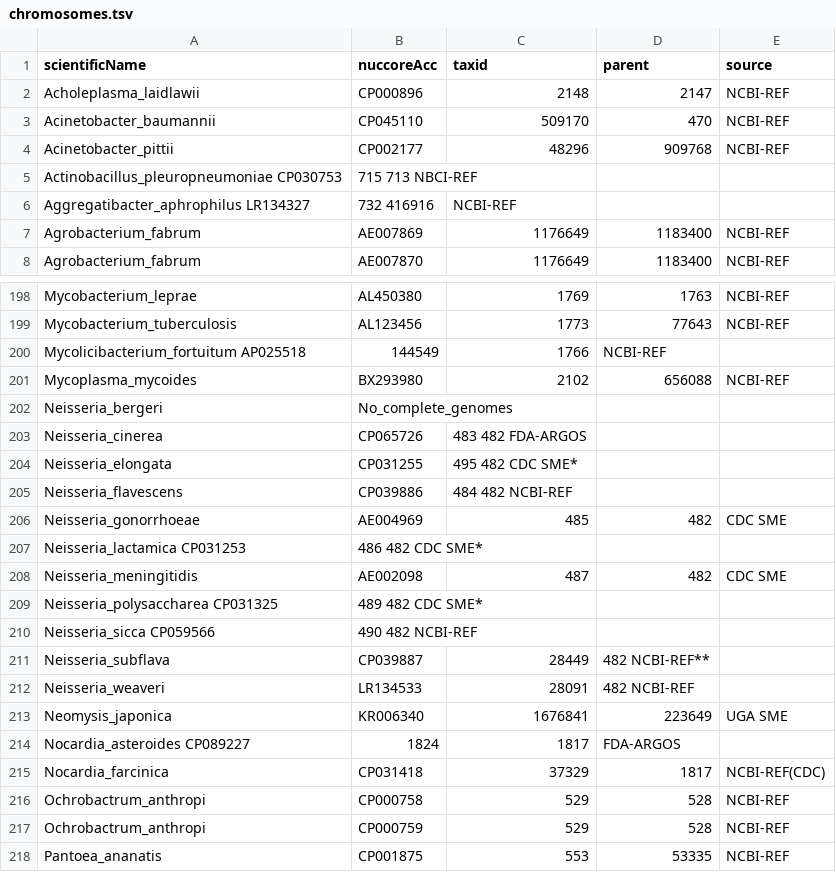
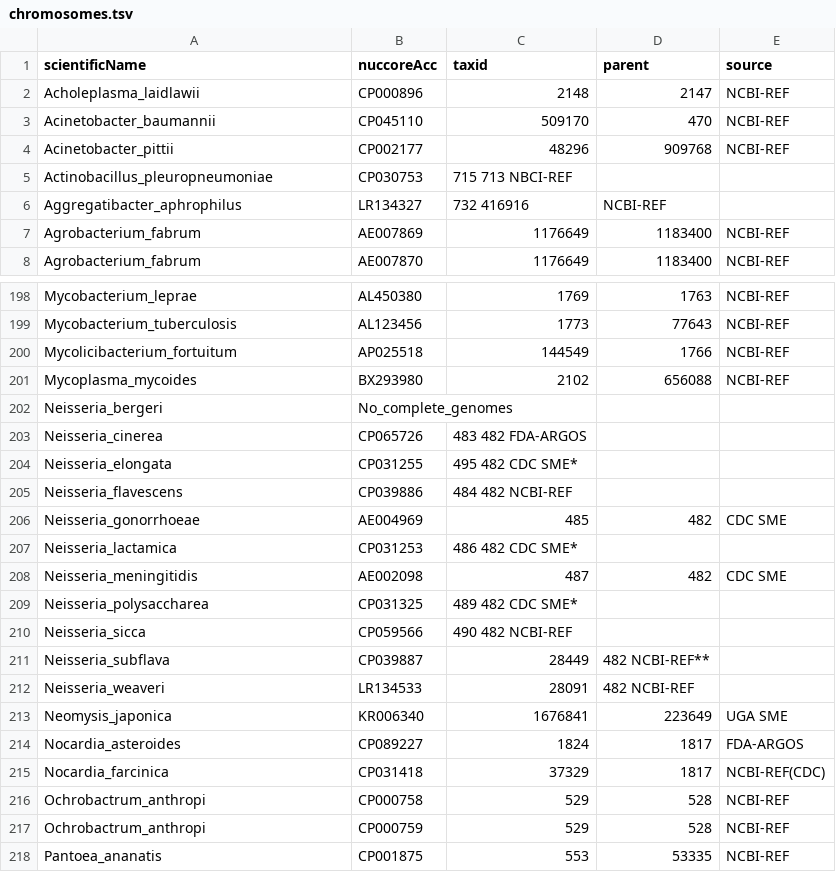
Before and after one commit to lskatz/Kalamari, a TSV file: src/chromosomes.tsv, drawn as a sheet; only a part is shown, gaps mark what is left out; removed rows and columns are numbered as before the commit, all else as after; the diff names each change by its address in the sheet, - before the commit and + after, or states it on an @@ line.

Commit message:
Correct delimiter formatting

```diff
--- a/src/chromosomes.tsv
+++ b/src/chromosomes.tsv
-row 5: Actinobacillus_pleuropneumoniae CP030753 | 715 713 NBCI-REF
-row 6: Aggregatibacter_aphrophilus LR134327 | 732 416916 | NCBI-REF
+row 5: Actinobacillus_pleuropneumoniae | CP030753 | 715 713 NBCI-REF
+row 6: Aggregatibacter_aphrophilus | LR134327 | 732 416916 | NCBI-REF
-row 200: Mycolicibacterium_fortuitum AP025518 | 144549 | 1766 | NCBI-REF
+row 200: Mycolicibacterium_fortuitum | AP025518 | 144549 | 1766 | NCBI-REF
-row 207: Neisseria_lactamica CP031253 | 486 482 CDC SME*
+row 207: Neisseria_lactamica | CP031253 | 486 482 CDC SME*
-row 209: Neisseria_polysaccharea CP031325 | 489 482 CDC SME*
-row 210: Neisseria_sicca CP059566 | 490 482 NCBI-REF
+row 209: Neisseria_polysaccharea | CP031325 | 489 482 CDC SME*
+row 210: Neisseria_sicca | CP059566 | 490 482 NCBI-REF
-row 214: Nocardia_asteroides CP089227 | 1824 | 1817 | FDA-ARGOS
+row 214: Nocardia_asteroides | CP089227 | 1824 | 1817 | FDA-ARGOS
```
